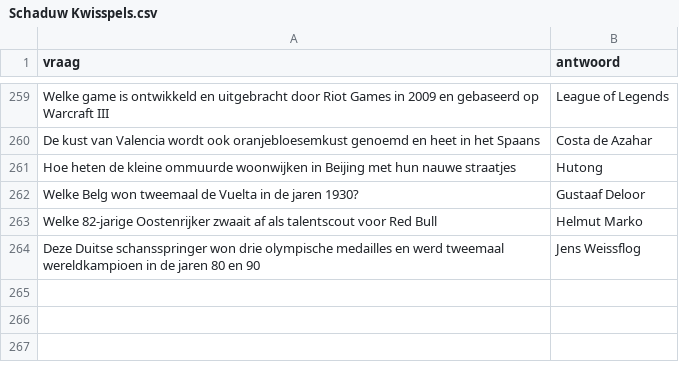
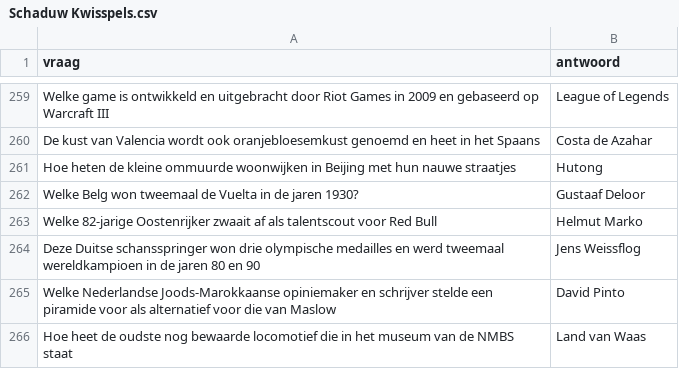
Before and after one commit to DieterVerhofstadt/quizapp, a CSV file: csv/Schaduw Kwisspels.csv, drawn as a sheet; only a part is shown, gaps mark what is left out.

Commit message:
Update Schaduw Kwisspels.csv

```diff
--- a/csv/Schaduw Kwisspels.csv
+++ b/csv/Schaduw Kwisspels.csv
@@ -264 +264,3 @@ Welke 82-jarige Oostenrijker zwaait af als talentscout voor Red Bull, Helmut Mar
 Deze Duitse schansspringer won drie olympische medailles en werd tweemaal wereldkampioen in de jaren 80 en 90, Jens Weissflog
+Welke Nederlandse Joods-Marokkaanse opiniemaker en schrijver stelde een piramide voor als alternatief voor die van Maslow, David Pinto
+Hoe heet de oudste nog bewaarde locomotief die in het museum van de NMBS staat, Land van Waas
```
